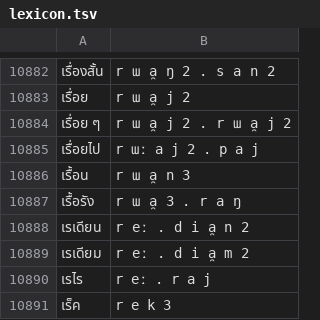
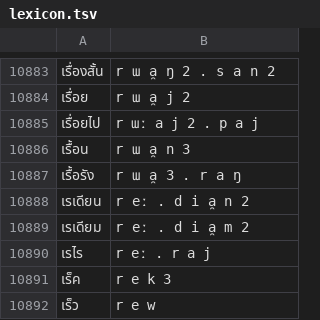
Before and after one commit to PyThaiNLP/tts-thai, a TSV file: th/data/lexicon.tsv, drawn as a sheet; only a part is shown, gaps mark what is left out; the shorter side is filled out with more unchanged rows; removed rows and columns are numbered as before the commit, all else as after; the diff covers the shown part only; the diff names each change by its address in the sheet, - before the commit and + after, or states it on an @@ line.

```diff
--- a/th/data/lexicon.tsv
+++ b/th/data/lexicon.tsv
-row 10884: เรื่อย ๆ | r ɯ a̯ j 2 . r ɯ a̯ j 2
```
Also changed, not shown: 6 added rows and 5 removed rows elsewhere in this file.
